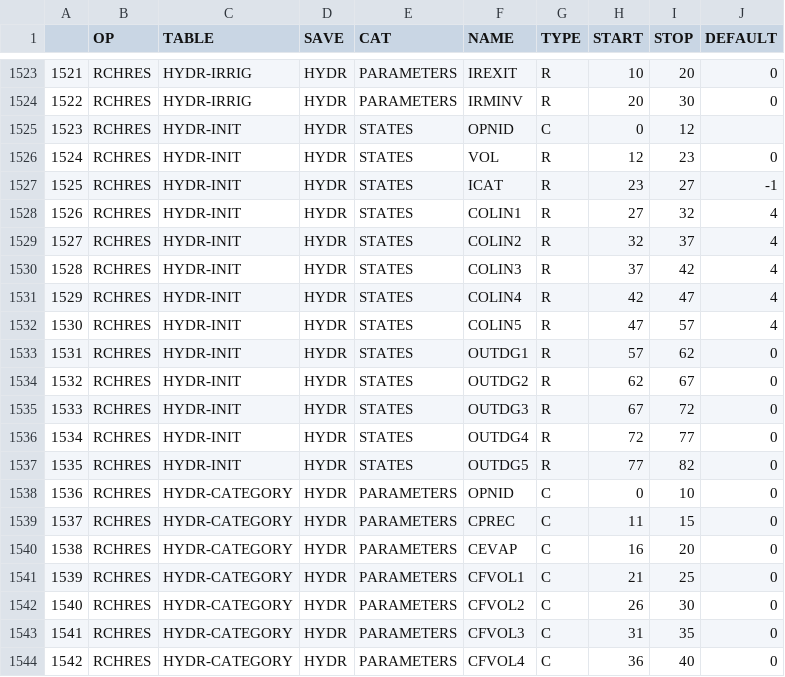
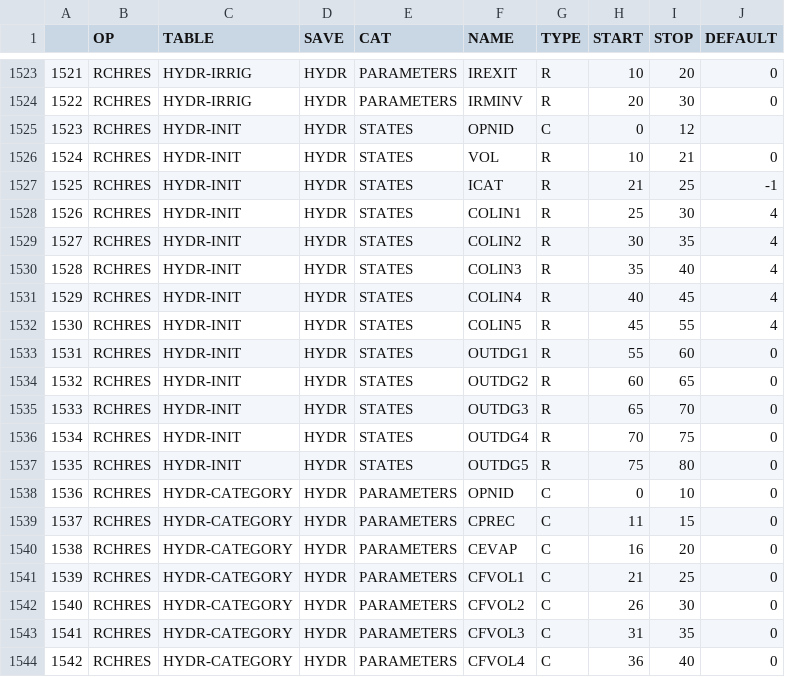
Before and after one commit to respec/HSPsquared, a CSV file: HSP2tools/data/ParseTable.csv, drawn as a sheet; only a part is shown, gaps mark what is left out.

Commit message:
fix column alignment in HYDR-INIT

```diff
--- a/HSP2tools/data/ParseTable.csv
+++ b/HSP2tools/data/ParseTable.csv
@@ -1525,14 +1525,14 @@
 1523,RCHRES,HYDR-INIT,HYDR,STATES,OPNID,C,0,12,
-1524,RCHRES,HYDR-INIT,HYDR,STATES,VOL,R,12,23,0
-1525,RCHRES,HYDR-INIT,HYDR,STATES,ICAT,R,23,27,-1
-1526,RCHRES,HYDR-INIT,HYDR,STATES,COLIN1,R,27,32,4
-1527,RCHRES,HYDR-INIT,HYDR,STATES,COLIN2,R,32,37,4
-1528,RCHRES,HYDR-INIT,HYDR,STATES,COLIN3,R,37,42,4
-1529,RCHRES,HYDR-INIT,HYDR,STATES,COLIN4,R,42,47,4
-1530,RCHRES,HYDR-INIT,HYDR,STATES,COLIN5,R,47,57,4
-1531,RCHRES,HYDR-INIT,HYDR,STATES,OUTDG1,R,57,62,0
-1532,RCHRES,HYDR-INIT,HYDR,STATES,OUTDG2,R,62,67,0
-1533,RCHRES,HYDR-INIT,HYDR,STATES,OUTDG3,R,67,72,0
-1534,RCHRES,HYDR-INIT,HYDR,STATES,OUTDG4,R,72,77,0
-1535,RCHRES,HYDR-INIT,HYDR,STATES,OUTDG5,R,77,82,0
+1524,RCHRES,HYDR-INIT,HYDR,STATES,VOL,R,10,21,0
+1525,RCHRES,HYDR-INIT,HYDR,STATES,ICAT,R,21,25,-1
+1526,RCHRES,HYDR-INIT,HYDR,STATES,COLIN1,R,25,30,4
+1527,RCHRES,HYDR-INIT,HYDR,STATES,COLIN2,R,30,35,4
+1528,RCHRES,HYDR-INIT,HYDR,STATES,COLIN3,R,35,40,4
+1529,RCHRES,HYDR-INIT,HYDR,STATES,COLIN4,R,40,45,4
+1530,RCHRES,HYDR-INIT,HYDR,STATES,COLIN5,R,45,55,4
+1531,RCHRES,HYDR-INIT,HYDR,STATES,OUTDG1,R,55,60,0
+1532,RCHRES,HYDR-INIT,HYDR,STATES,OUTDG2,R,60,65,0
+1533,RCHRES,HYDR-INIT,HYDR,STATES,OUTDG3,R,65,70,0
+1534,RCHRES,HYDR-INIT,HYDR,STATES,OUTDG4,R,70,75,0
+1535,RCHRES,HYDR-INIT,HYDR,STATES,OUTDG5,R,75,80,0
 1536,RCHRES,HYDR-CATEGORY,HYDR,PARAMETERS,OPNID,C,0,10,0
```
Also changed, not shown: 11 other files.
